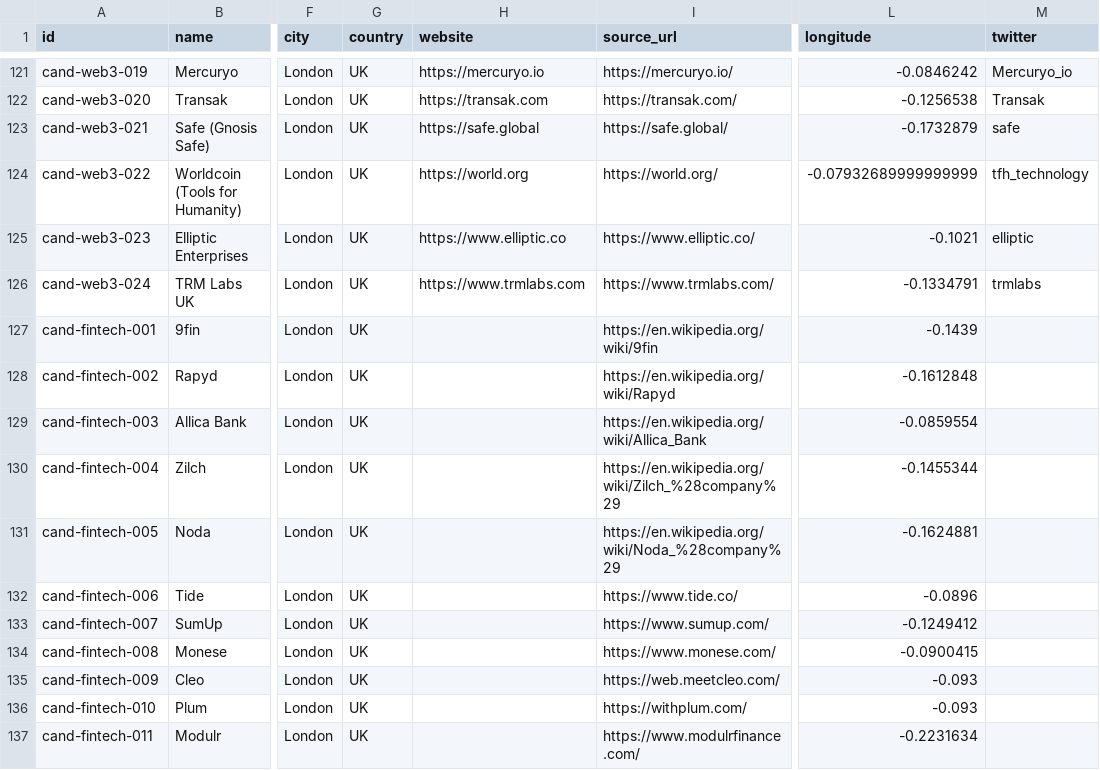
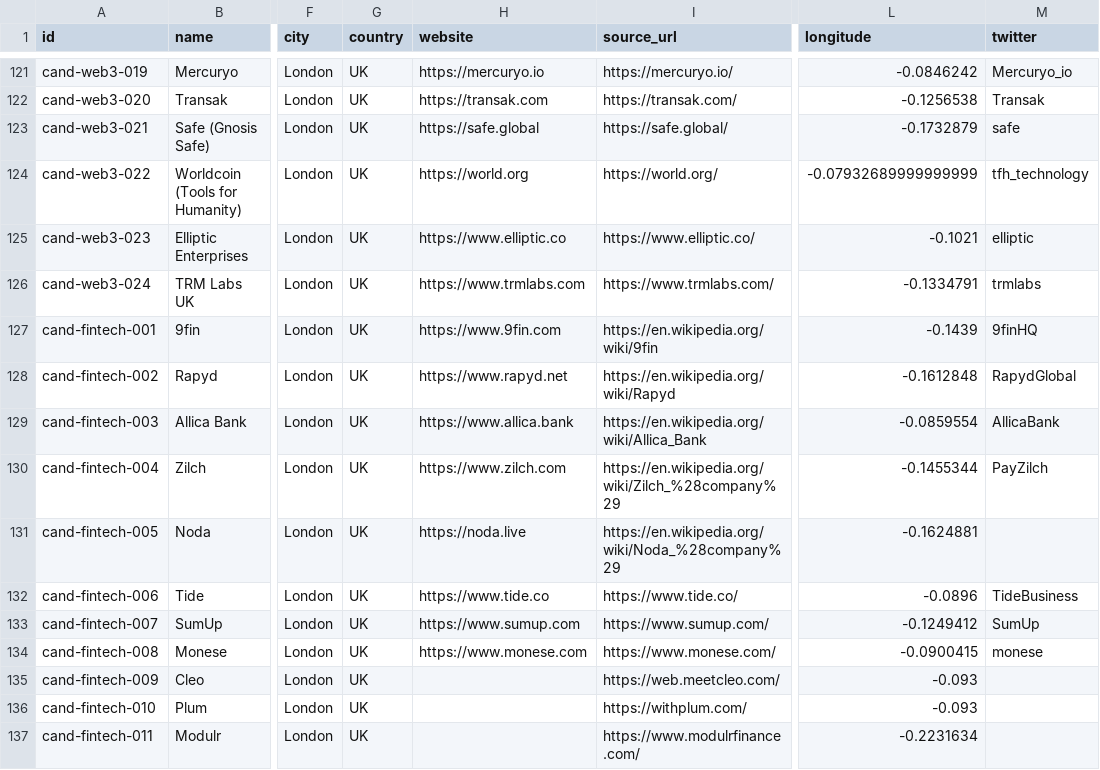
Before and after one commit to b1rdmania/londonmaxxxing.com, a CSV file: data/ecosystem.csv, drawn as a sheet; only a part is shown, gaps mark what is left out; the diff names each change by its address in the sheet, - before the commit and + after, or states it on an @@ line.

```diff
--- a/data/ecosystem.csv
+++ b/data/ecosystem.csv
-H127 (website): (empty)
+H127 (website): https://www.9fin.com
-M127 (twitter): (empty)
+M127 (twitter): 9finHQ
-H128 (website): (empty)
+H128 (website): https://www.rapyd.net
-M128 (twitter): (empty)
+M128 (twitter): RapydGlobal
-H129 (website): (empty)
+H129 (website): https://www.allica.bank
-M129 (twitter): (empty)
+M129 (twitter): AllicaBank
-H130 (website): (empty)
+H130 (website): https://www.zilch.com
-M130 (twitter): (empty)
+M130 (twitter): PayZilch
-H131 (website): (empty)
+H131 (website): https://noda.live
-H132 (website): (empty)
+H132 (website): https://www.tide.co
-M132 (twitter): (empty)
+M132 (twitter): TideBusiness
-H133 (website): (empty)
+H133 (website): https://www.sumup.com
-M133 (twitter): (empty)
+M133 (twitter): SumUp
-H134 (website): (empty)
+H134 (website): https://www.monese.com
-M134 (twitter): (empty)
+M134 (twitter): monese
```
